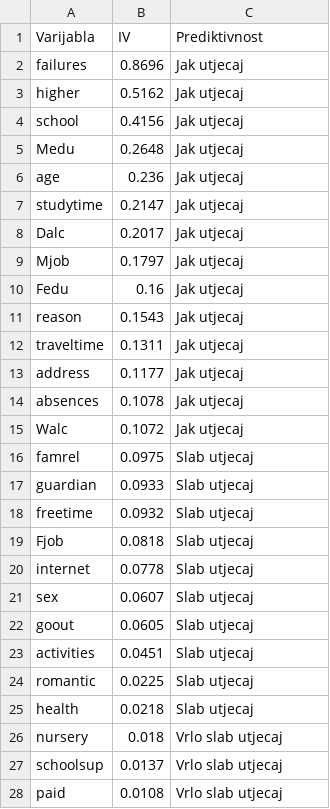
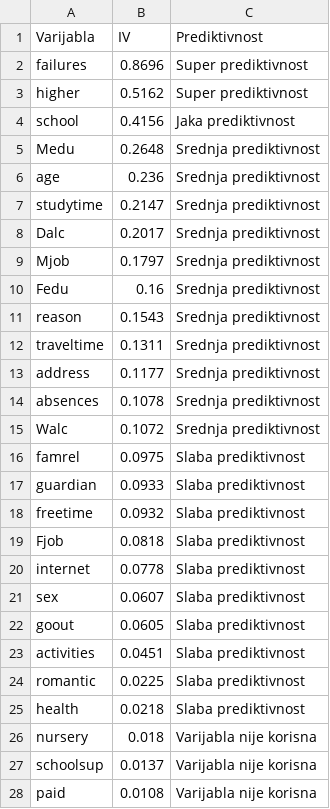
Before and after one commit to MDBossss/nosql, a CSV file: drugi/WoE_IV_rezultati.csv, drawn as a sheet; only a part is shown; the diff covers the shown part only.

```diff
--- a/drugi/WoE_IV_rezultati.csv
+++ b/drugi/WoE_IV_rezultati.csv
@@ -1,28 +1,28 @@
 Varijabla;IV;Prediktivnost
-failures;0.8696;Jak utjecaj
-higher;0.5162;Jak utjecaj
-school;0.4156;Jak utjecaj
-Medu;0.2648;Jak utjecaj
-age;0.236;Jak utjecaj
-studytime;0.2147;Jak utjecaj
-Dalc;0.2017;Jak utjecaj
-Mjob;0.1797;Jak utjecaj
-Fedu;0.16;Jak utjecaj
-reason;0.1543;Jak utjecaj
-traveltime;0.1311;Jak utjecaj
-address;0.1177;Jak utjecaj
-absences;0.1078;Jak utjecaj
-Walc;0.1072;Jak utjecaj
-famrel;0.0975;Slab utjecaj
-guardian;0.0933;Slab utjecaj
-freetime;0.0932;Slab utjecaj
-Fjob;0.0818;Slab utjecaj
-internet;0.0778;Slab utjecaj
-sex;0.0607;Slab utjecaj
-goout;0.0605;Slab utjecaj
-activities;0.0451;Slab utjecaj
-romantic;0.0225;Slab utjecaj
-health;0.0218;Slab utjecaj
-nursery;0.018;Vrlo slab utjecaj
-schoolsup;0.0137;Vrlo slab utjecaj
-paid;0.0108;Vrlo slab utjecaj
+failures;0.8696;Super prediktivnost
+higher;0.5162;Super prediktivnost
+school;0.4156;Jaka prediktivnost
+Medu;0.2648;Srednja prediktivnost
+age;0.236;Srednja prediktivnost
+studytime;0.2147;Srednja prediktivnost
+Dalc;0.2017;Srednja prediktivnost
+Mjob;0.1797;Srednja prediktivnost
+Fedu;0.16;Srednja prediktivnost
+reason;0.1543;Srednja prediktivnost
+traveltime;0.1311;Srednja prediktivnost
+address;0.1177;Srednja prediktivnost
+absences;0.1078;Srednja prediktivnost
+Walc;0.1072;Srednja prediktivnost
+famrel;0.0975;Slaba prediktivnost
+guardian;0.0933;Slaba prediktivnost
+freetime;0.0932;Slaba prediktivnost
+Fjob;0.0818;Slaba prediktivnost
+internet;0.0778;Slaba prediktivnost
+sex;0.0607;Slaba prediktivnost
+goout;0.0605;Slaba prediktivnost
+activities;0.0451;Slaba prediktivnost
+romantic;0.0225;Slaba prediktivnost
+health;0.0218;Slaba prediktivnost
+nursery;0.018;Varijabla nije korisna
+schoolsup;0.0137;Varijabla nije korisna
+paid;0.0108;Varijabla nije korisna
```
Also changed, not shown: 3 edited cells elsewhere in this file, 3 other files.
